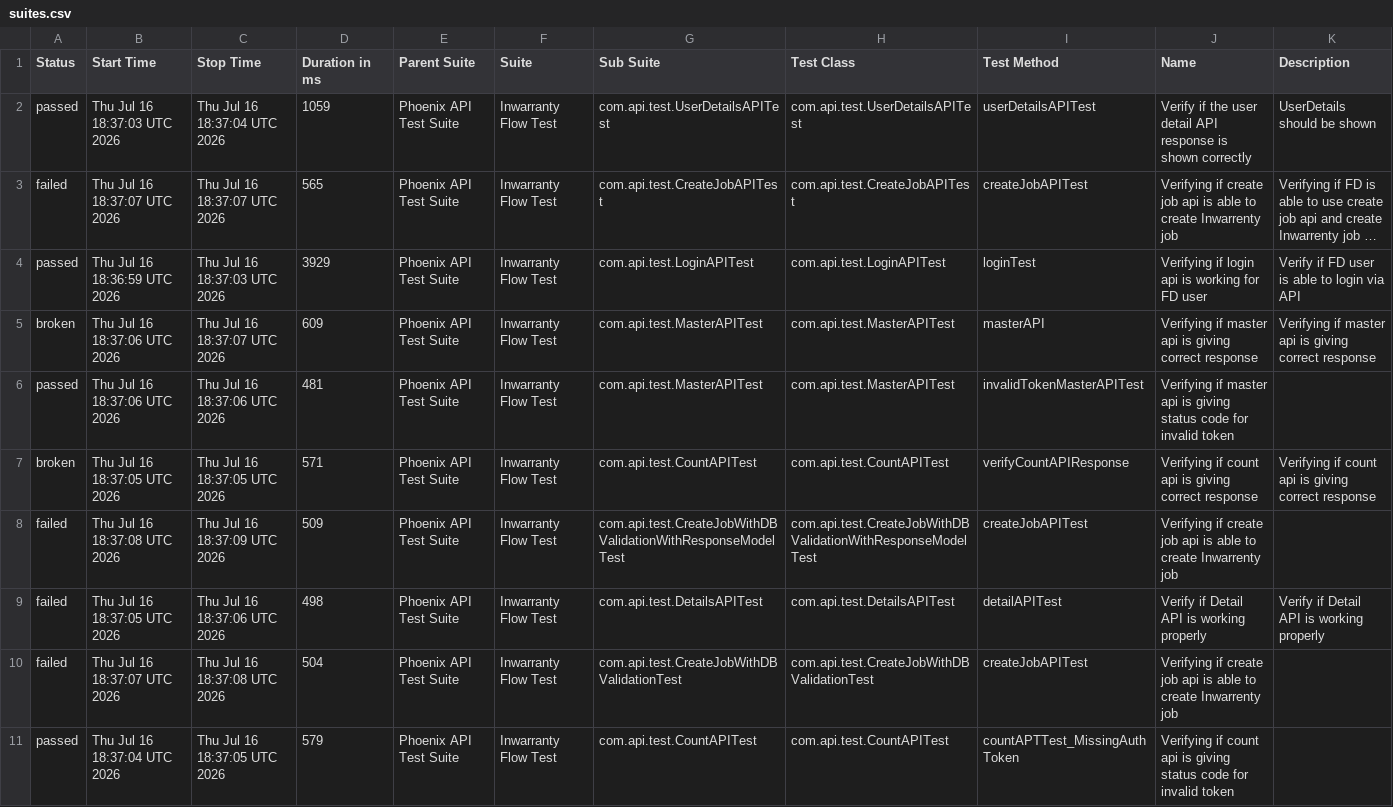
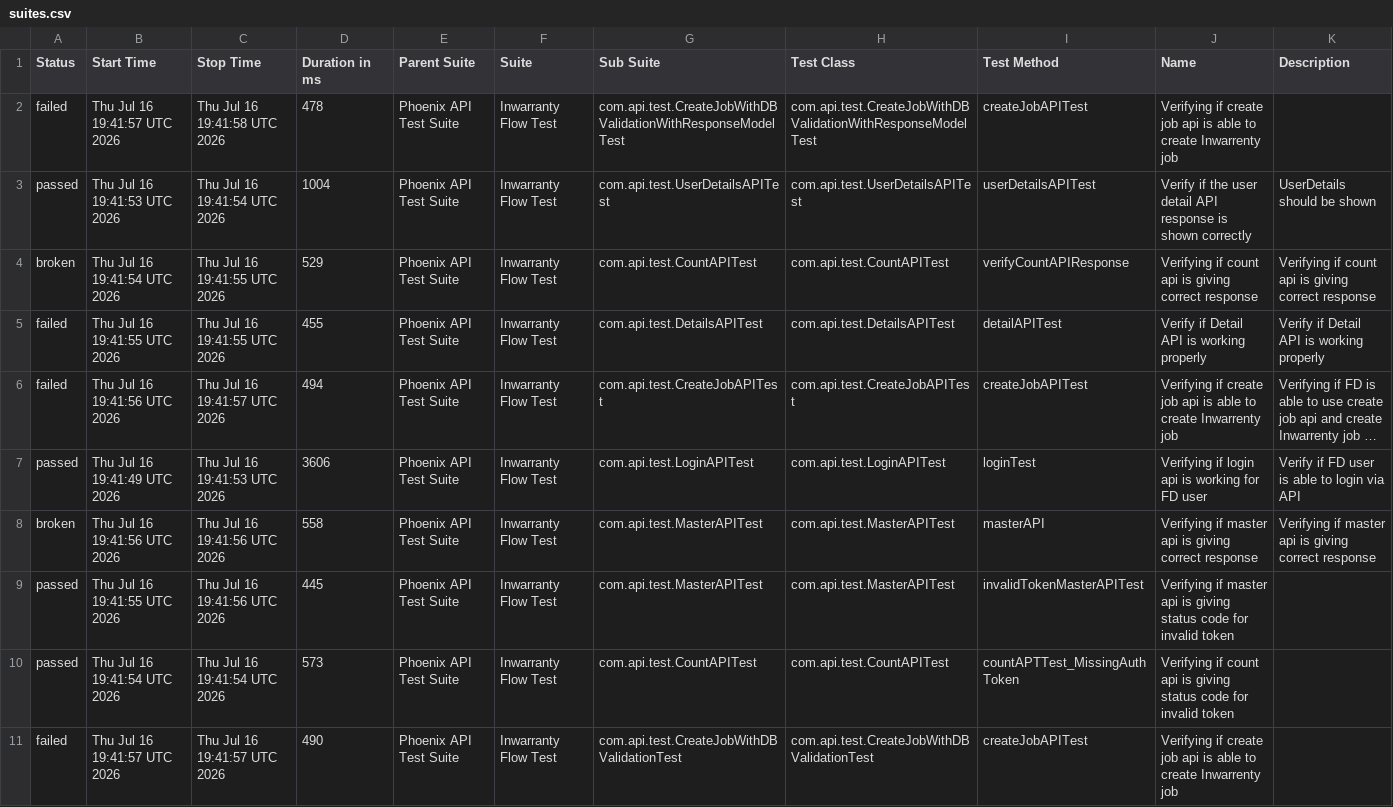
Before and after one commit to manasi7830/PhoneixTestAutomationFramework, a CSV file: data/suites.csv, drawn as a sheet; long unchanged cells end in …; removed rows and columns are numbered as before the commit, all else as after; the diff names each change by its address in the sheet, - before the commit and + after, or states it on an @@ line.

```diff
--- a/data/suites.csv
+++ b/data/suites.csv
+row 2: failed | Thu Jul 16 19:41:57 UTC 2026 | Thu Jul 16 19:41:58 UTC 2026 | 478 | Phoenix API Test Suite | Inwarranty Flow Test | com.api.test.CreateJobWithDBValidationWithResponseModelTest | com.api.test.CreateJobWithDBValidationWithResponseModelTest | createJobAPITest | Verifying if create job api is able to create Inwarrenty job
-B3 (Start Time): Thu Jul 16 18:37:03 UTC 2026
+B3 (Start Time): Thu Jul 16 19:41:53 UTC 2026
-C3 (Stop Time): Thu Jul 16 18:37:04 UTC 2026
+C3 (Stop Time): Thu Jul 16 19:41:54 UTC 2026
-D3 (Duration in ms): 1059
+D3 (Duration in ms): 1004
+row 4: broken | Thu Jul 16 19:41:54 UTC 2026 | Thu Jul 16 19:41:55 UTC 2026 | 529 | Phoenix API Test Suite | Inwarranty Flow Test | com.api.test.CountAPITest | com.api.test.CountAPITest | verifyCountAPIResponse | Verifying if count api is giving correct response | Verifying if count api is giving correct response
+row 5: failed | Thu Jul 16 19:41:55 UTC 2026 | Thu Jul 16 19:41:55 UTC 2026 | 455 | Phoenix API Test Suite | Inwarranty Flow Test | com.api.test.DetailsAPITest | com.api.test.DetailsAPITest | detailAPITest | Verify if Detail API is working properly | Verify if Detail API is working properly
-B6 (Start Time): Thu Jul 16 18:37:07 UTC 2026
+B6 (Start Time): Thu Jul 16 19:41:56 UTC 2026
-C6 (Stop Time): Thu Jul 16 18:37:07 UTC 2026
+C6 (Stop Time): Thu Jul 16 19:41:57 UTC 2026
-D6 (Duration in ms): 565
+D6 (Duration in ms): 494
-B7 (Start Time): Thu Jul 16 18:36:59 UTC 2026
+B7 (Start Time): Thu Jul 16 19:41:49 UTC 2026
-C7 (Stop Time): Thu Jul 16 18:37:03 UTC 2026
+C7 (Stop Time): Thu Jul 16 19:41:53 UTC 2026
-D7 (Duration in ms): 3929
+D7 (Duration in ms): 3606
-B8 (Start Time): Thu Jul 16 18:37:06 UTC 2026
+B8 (Start Time): Thu Jul 16 19:41:56 UTC 2026
-C8 (Stop Time): Thu Jul 16 18:37:07 UTC 2026
+C8 (Stop Time): Thu Jul 16 19:41:56 UTC 2026
-D8 (Duration in ms): 609
+D8 (Duration in ms): 558
-B9 (Start Time): Thu Jul 16 18:37:06 UTC 2026
+B9 (Start Time): Thu Jul 16 19:41:55 UTC 2026
-C9 (Stop Time): Thu Jul 16 18:37:06 UTC 2026
+C9 (Stop Time): Thu Jul 16 19:41:56 UTC 2026
-D9 (Duration in ms): 481
+D9 (Duration in ms): 445
-A10 (Status): broken
+A10 (Status): passed
-B10 (Start Time): Thu Jul 16 18:37:05 UTC 2026
+B10 (Start Time): Thu Jul 16 19:41:54 UTC 2026
-C10 (Stop Time): Thu Jul 16 18:37:05 UTC 2026
+C10 (Stop Time): Thu Jul 16 19:41:54 UTC 2026
-D10 (Duration in ms): 571
+D10 (Duration in ms): 573
-I10 (Test Method): verifyCountAPIResponse
+I10 (Test Method): countAPTTest_MissingAuthToken
-J10 (Name): …is giving correct response
+J10 (Name): …is giving status code for invalid token
-K10 (Description): Verifying if count api is giving correct response
+K10 (Description): (empty)
-row 8: failed | Thu Jul 16 18:37:08 UTC 2026 | Thu Jul 16 18:37:09 UTC 2026 | 509 | Phoenix API Test Suite | Inwarranty Flow Test | com.api.test.CreateJobWithDBValidationWithResponseModelTest | com.api.test.CreateJobWithDBValidationWithResponseModelTest | createJobAPITest | Verifying if create job api is able to create Inwarrenty job
-row 9: failed | Thu Jul 16 18:37:05 UTC 2026 | Thu Jul 16 18:37:06 UTC 2026 | 498 | Phoenix API Test Suite | Inwarranty Flow Test | com.api.test.DetailsAPITest | com.api.test.DetailsAPITest | detailAPITest | Verify if Detail API is working properly | Verify if Detail API is working properly
-B11 (Start Time): Thu Jul 16 18:37:07 UTC 2026
+B11 (Start Time): Thu Jul 16 19:41:57 UTC 2026
-C11 (Stop Time): Thu Jul 16 18:37:08 UTC 2026
+C11 (Stop Time): Thu Jul 16 19:41:57 UTC 2026
-D11 (Duration in ms): 504
+D11 (Duration in ms): 490
-row 11: passed | Thu Jul 16 18:37:04 UTC 2026 | Thu Jul 16 18:37:05 UTC 2026 | 579 | Phoenix API Test Suite | Inwarranty Flow Test | com.api.test.CountAPITest | com.api.test.CountAPITest | countAPTTest_MissingAuthToken | Verifying if count api is giving status code for invalid token
```
Also changed, not shown: data/behaviors.csv, 57 other files.
